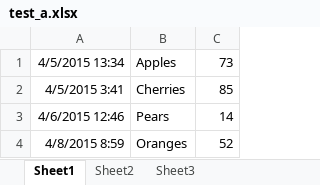
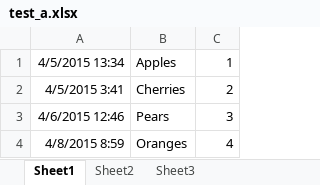
Before and after one commit to QQ565253906/merge_excel_py, an Excel workbook: test_a.xlsx, sheet Sheet1, drawn as a sheet; values as stored, in another font and other column widths than the file's, no borders; the diff names each change by its address in the sheet, - before the commit and + after, or states it on an @@ line.

Commit message:
Found a Bug
Column C isn't continous

```diff
--- a/test_a.xlsx (sheet Sheet1)
+++ b/test_a.xlsx (sheet Sheet1)
-C1: 73
+C1: 1
-C2: 85
+C2: 2
-C3: 14
+C3: 3
-C4: 52
+C4: 4
```
Also changed, not shown: test_b.xlsx, 3 other files.
